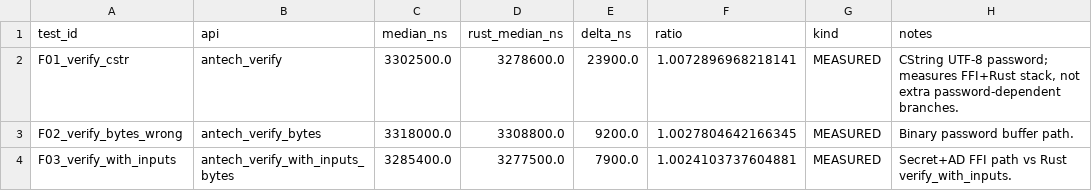
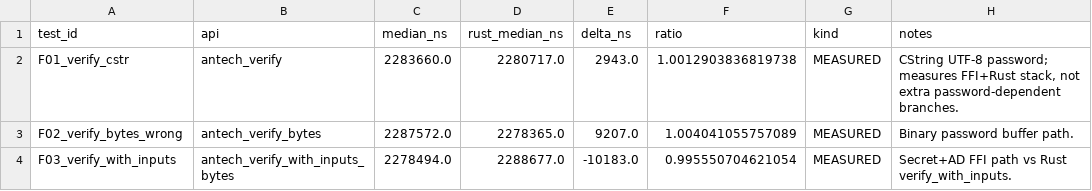
Before and after one commit to udinmoInc/antech-kdf, a CSV file: research/results/side-channel/ffi.csv, drawn as a sheet.

```diff
--- a/research/results/side-channel/ffi.csv
+++ b/research/results/side-channel/ffi.csv
@@ -1,4 +1,4 @@
 test_id,api,median_ns,rust_median_ns,delta_ns,ratio,kind,notes
-F01_verify_cstr,antech_verify,3302500.0,3278600.0,23900.0,1.0072896968218141,MEASURED,"CString UTF-8 password; measures FFI+Rust stack, not extra password-dependent branches."
-F02_verify_bytes_wrong,antech_verify_bytes,3318000.0,3308800.0,9200.0,1.0027804642166345,MEASURED,Binary password buffer path.
-F03_verify_with_inputs,antech_verify_with_inputs_bytes,3285400.0,3277500.0,7900.0,1.0024103737604881,MEASURED,Secret+AD FFI path vs Rust verify_with_inputs.
+F01_verify_cstr,antech_verify,2283660.0,2280717.0,2943.0,1.0012903836819738,MEASURED,"CString UTF-8 password; measures FFI+Rust stack, not extra password-dependent branches."
+F02_verify_bytes_wrong,antech_verify_bytes,2287572.0,2278365.0,9207.0,1.004041055757089,MEASURED,Binary password buffer path.
+F03_verify_with_inputs,antech_verify_with_inputs_bytes,2278494.0,2288677.0,-10183.0,0.995550704621054,MEASURED,Secret+AD FFI path vs Rust verify_with_inputs.
```
Also changed, not shown: research/results/side-channel/cache-analysis.csv, research/results/side-channel/contention.csv, 7 other files.
